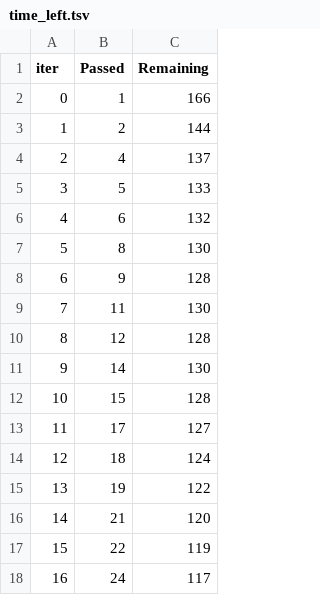
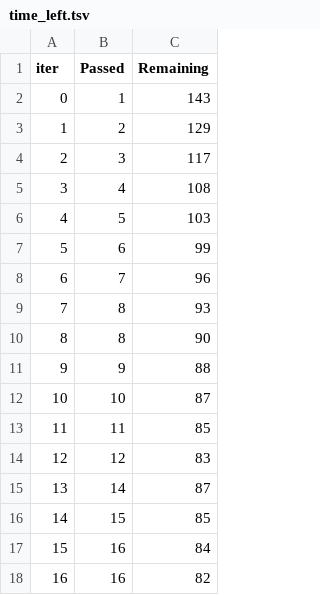
Before and after one commit to rkpcode/ML_projects, a TSV file: catboost_info/time_left.tsv, drawn as a sheet; only a part is shown; the diff covers the shown part only.

```diff
--- a/catboost_info/time_left.tsv
+++ b/catboost_info/time_left.tsv
@@ -1,18 +1,18 @@
 iter	Passed	Remaining
-0	1	166
-1	2	144
-2	4	137
-3	5	133
-4	6	132
-5	8	130
-6	9	128
-7	11	130
-8	12	128
-9	14	130
-10	15	128
-11	17	127
-12	18	124
-13	19	122
-14	21	120
-15	22	119
-16	24	117
+0	1	143
+1	2	129
+2	3	117
+3	4	108
+4	5	103
+5	6	99
+6	7	96
+7	8	93
+8	8	90
+9	9	88
+10	10	87
+11	11	85
+12	12	83
+13	14	87
+14	15	85
+15	16	84
+16	16	82
```
Also changed, not shown: 165 edited cells elsewhere in this file, 4 other files.
